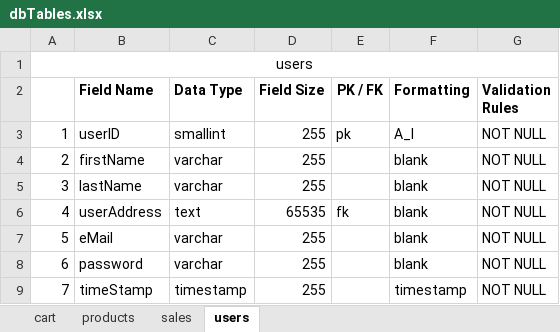
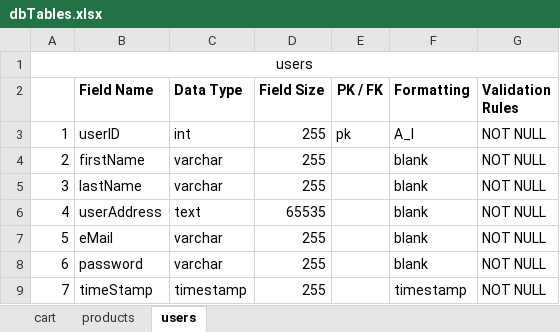
Before and after one commit to Nox-0/h2go, an Excel workbook: database/dbTables.xlsx, sheet users, drawn as a sheet; values as stored, in another font and other column widths than the file's, no borders; charts and pictures not drawn; the diff names each change by its address in the sheet, - before the commit and + after, or states it on an @@ line.

Commit message:
Changed table rows/columns in database and minor text fixes
I deleted many things from the database such as productname and price in the cart table because I didn't fully understand how it worked. Apparently I didn't need it because it would take the data from the productID which is cool. Also changed "Jar" to "Flask" in shop.php because it's supposed to be a flask

```diff
--- a/database/dbTables.xlsx (sheet users)
+++ b/database/dbTables.xlsx (sheet users)
-sheet tab: sales
-C3 (Data Type): smallint
+C3 (Data Type): int
-E6 (PK / FK): fk
+E6 (PK / FK): (empty)
```
Also changed, not shown: sheet cart, sheet products, charts or pictures, 2 other files.
